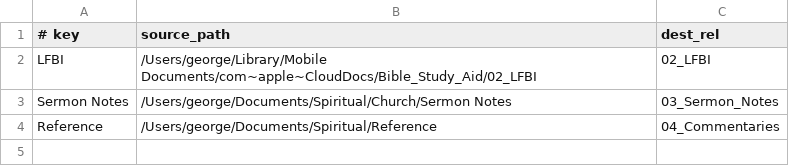
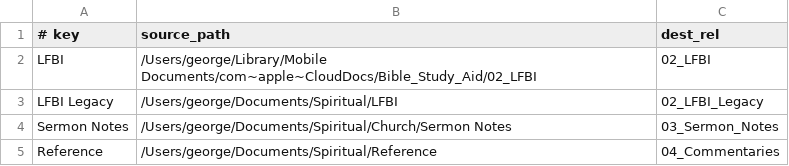
Before and after one commit to gwfrench164-collab/bible-study-aid-automation, a TSV file: source_folders.tsv, drawn as a sheet.

Commit message:
Stabilize LFBI indexing and automate intake reporting

```diff
--- a/source_folders.tsv
+++ b/source_folders.tsv
@@ -2,2 +2,3 @@
 LFBI	/Users/george/Library/Mobile Documents/com~apple~CloudDocs/Bible_Study_Aid/02_LFBI	02_LFBI
+LFBI Legacy	/Users/george/Documents/Spiritual/LFBI	02_LFBI_Legacy
 Sermon Notes	/Users/george/Documents/Spiritual/Church/Sermon Notes	03_Sermon_Notes
```
Also changed, not shown: 6 other files.
